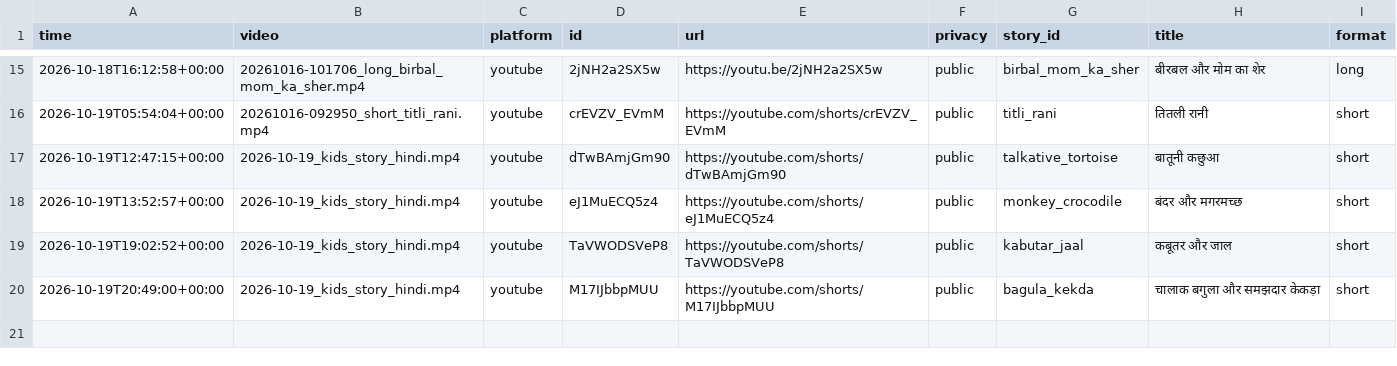
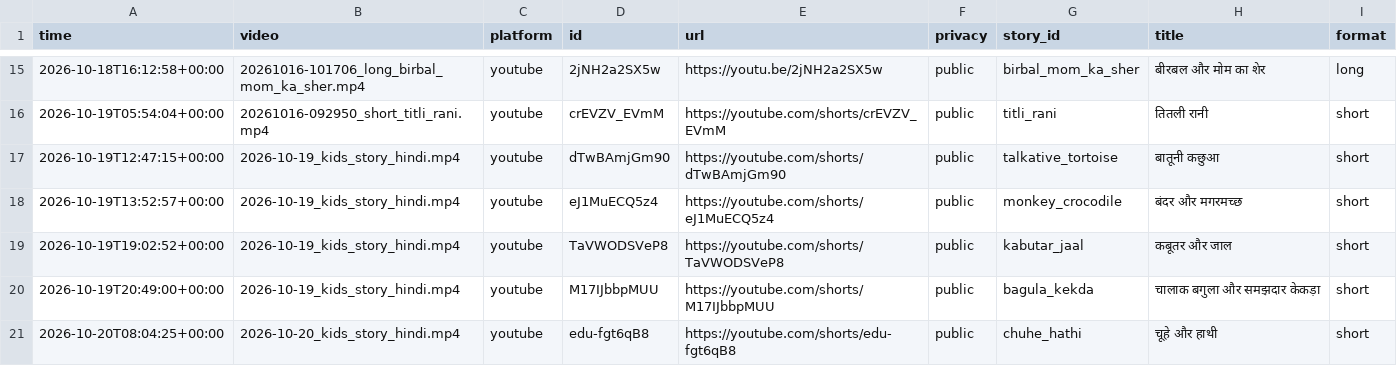
Before and after one commit to sunandthakur514-netizen/harmis, a CSV file: output/published.csv, drawn as a sheet; only a part is shown, gaps mark what is left out; the diff names each change by its address in the sheet, - before the commit and + after, or states it on an @@ line.

```diff
--- a/output/published.csv
+++ b/output/published.csv
+row 21: 2026-10-20T08:04:25+00:00 | 2026-10-20_kids_story_hindi.mp4 | youtube | edu-fgt6qB8 | https://youtube.com/shorts/edu-fgt6qB8 | public | chuhe_hathi | चूहे और हाथी | short
```
Also changed, not shown: 1 other file.
